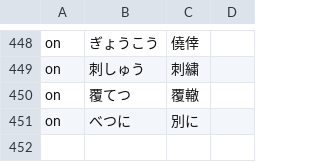
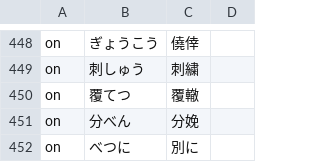
Before and after one commit to Nekomoekissaten-SUB/nekomoe-jp-formatter, a TSV file: dist/pattern.tsv, drawn as a sheet; only a part is shown, gaps mark what is left out; the diff names each change by its address in the sheet, - before the commit and + after, or states it on an @@ line.

Commit message:
add bunben

```diff
--- a/dist/pattern.tsv
+++ b/dist/pattern.tsv
+row 451: on | 分べん | 分娩
```
